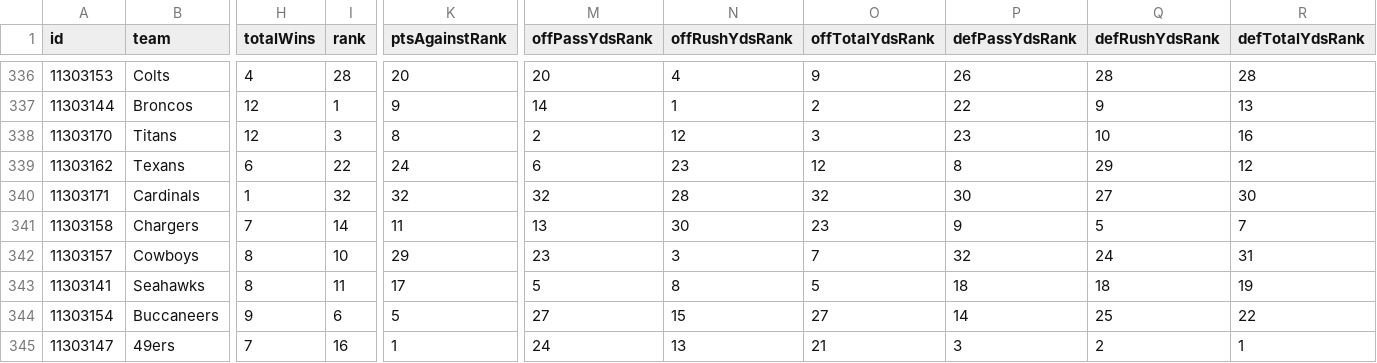
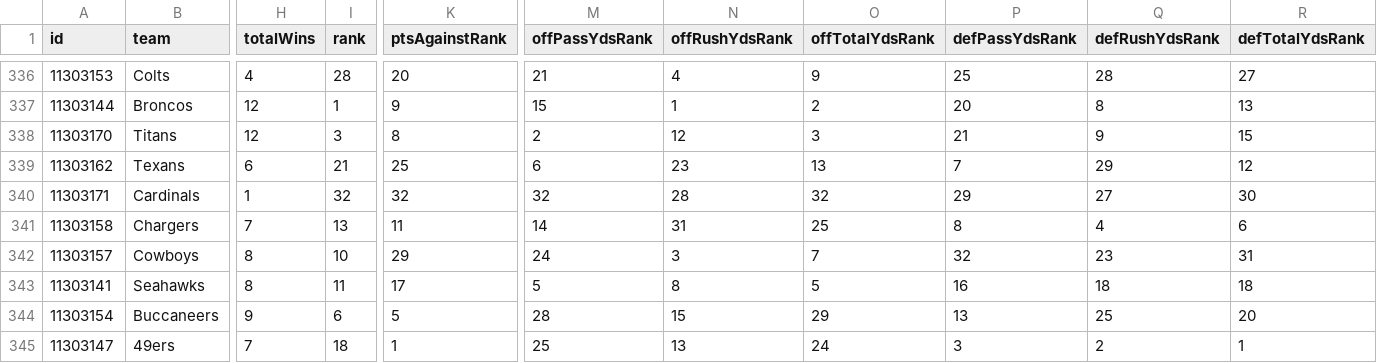
Before and after one commit to lespauI/mega_league, a CSV file: MEGA_rankings.csv, drawn as a sheet; only a part is shown, gaps mark what is left out; the diff covers the shown part only; the diff names each change by its address in the sheet, - before the commit and + after, or states it on an @@ line.

```diff
--- a/MEGA_rankings.csv
+++ b/MEGA_rankings.csv
-M336 (offPassYdsRank): 20
+M336 (offPassYdsRank): 21
-P336 (defPassYdsRank): 26
+P336 (defPassYdsRank): 25
-R336 (defTotalYdsRank): 28
+R336 (defTotalYdsRank): 27
-M337 (offPassYdsRank): 14
+M337 (offPassYdsRank): 15
-P337 (defPassYdsRank): 22
+P337 (defPassYdsRank): 20
-Q337 (defRushYdsRank): 9
+Q337 (defRushYdsRank): 8
-P338 (defPassYdsRank): 23
+P338 (defPassYdsRank): 21
-Q338 (defRushYdsRank): 10
+Q338 (defRushYdsRank): 9
-R338 (defTotalYdsRank): 16
+R338 (defTotalYdsRank): 15
-I339 (rank): 22
+I339 (rank): 21
-K339 (ptsAgainstRank): 24
+K339 (ptsAgainstRank): 25
-O339 (offTotalYdsRank): 12
+O339 (offTotalYdsRank): 13
-P339 (defPassYdsRank): 8
+P339 (defPassYdsRank): 7
-P340 (defPassYdsRank): 30
+P340 (defPassYdsRank): 29
-I341 (rank): 14
+I341 (rank): 13
-M341 (offPassYdsRank): 13
+M341 (offPassYdsRank): 14
-N341 (offRushYdsRank): 30
+N341 (offRushYdsRank): 31
-O341 (offTotalYdsRank): 23
+O341 (offTotalYdsRank): 25
-P341 (defPassYdsRank): 9
+P341 (defPassYdsRank): 8
-Q341 (defRushYdsRank): 5
+Q341 (defRushYdsRank): 4
-R341 (defTotalYdsRank): 7
+R341 (defTotalYdsRank): 6
-M342 (offPassYdsRank): 23
+M342 (offPassYdsRank): 24
-Q342 (defRushYdsRank): 24
+Q342 (defRushYdsRank): 23
-P343 (defPassYdsRank): 18
+P343 (defPassYdsRank): 16
-R343 (defTotalYdsRank): 19
+R343 (defTotalYdsRank): 18
-M344 (offPassYdsRank): 27
+M344 (offPassYdsRank): 28
-O344 (offTotalYdsRank): 27
+O344 (offTotalYdsRank): 29
-P344 (defPassYdsRank): 14
+P344 (defPassYdsRank): 13
-R344 (defTotalYdsRank): 22
+R344 (defTotalYdsRank): 20
-I345 (rank): 16
+I345 (rank): 18
-M345 (offPassYdsRank): 24
+M345 (offPassYdsRank): 25
-O345 (offTotalYdsRank): 21
+O345 (offTotalYdsRank): 24
```
Also changed, not shown: 93 edited cells elsewhere in this file, MEGA_games.csv, MEGA_teams.csv, 11 other files.
